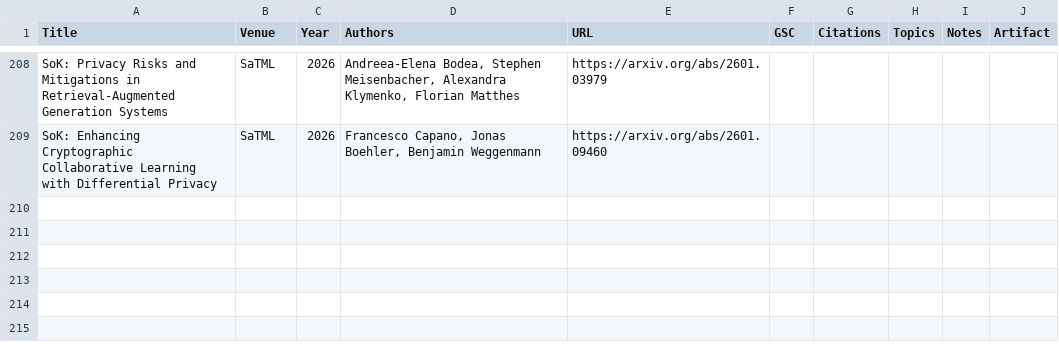
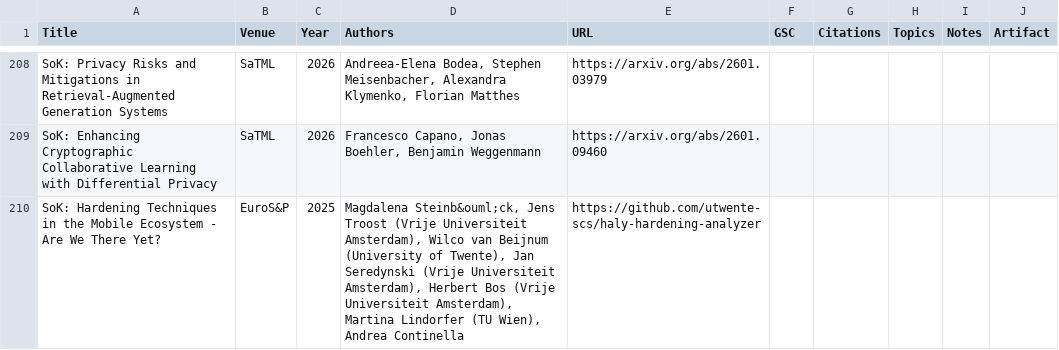
Before and after one commit to oaklandsok/oaklandsok.github.io, a CSV file: src/papers.csv, drawn as a sheet; only a part is shown, gaps mark what is left out; the diff names each change by its address in the sheet, - before the commit and + after, or states it on an @@ line.

```diff
--- a/src/papers.csv
+++ b/src/papers.csv
+row 210: SoK: Hardening Techniques in the Mobile Ecosystem - Are We There Yet? | EuroS&P | 2025 | Magdalena Steinb&ouml;ck, Jens Troost (Vrije Universiteit Amsterdam), Wilco van Beijnum (University of Twente), Jan Seredynski (Vrije Universiteit Amsterdam), Herbert Bos (Vrije Universiteit Amsterdam), Martina Lindorfer (TU Wien), Andrea Continella | https://github.com/utwente-scs/haly-hardening-analyzer
```
Also changed, not shown: 16 other files.
